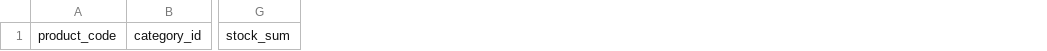
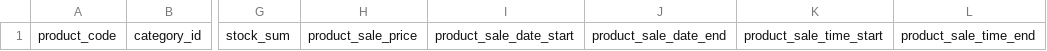
Before and after one commit to jraramirez/seller-center, a CSV file: static/documents/Import Products Template.csv, drawn as a sheet; only a part is shown, gaps mark what is left out; the diff names each change by its address in the sheet, - before the commit and + after, or states it on an @@ line.

Commit message:
PRODUCT: add sale fields in downloadable csv template

```diff
--- a/static/documents/Import Products Template.csv
+++ b/static/documents/Import Products Template.csv
+column H, row 1: product_sale_price
+column I, row 1: product_sale_date_start
+column J, row 1: product_sale_date_end
+column K, row 1: product_sale_time_start
+column L, row 1: product_sale_time_end
```
